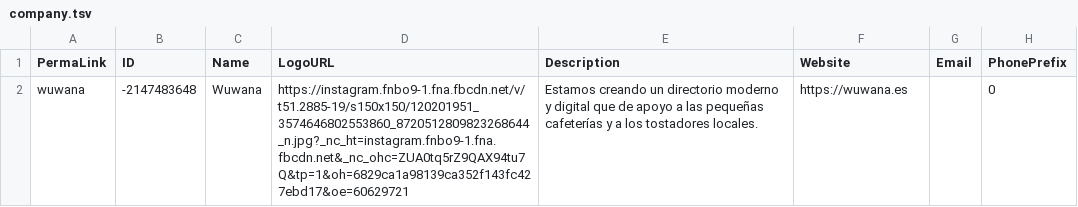
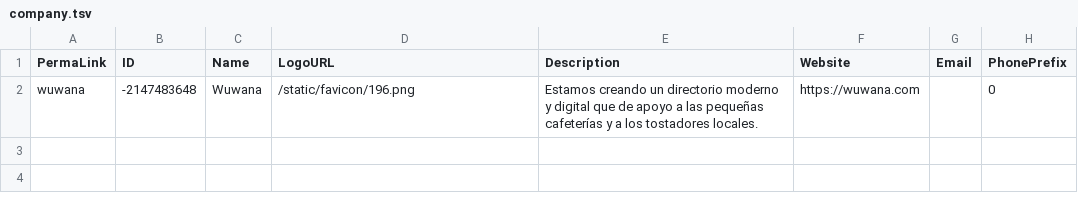
Before and after one commit to wuwanahq/wuwana2, a TSV file: WebRoot/Models/DataAccess/default data/company.tsv, drawn as a sheet; only a part is shown; the diff names each change by its address in the sheet, - before the commit and + after, or states it on an @@ line.

```diff
--- a/WebRoot/Models/DataAccess/default data/company.tsv
+++ b/WebRoot/Models/DataAccess/default data/company.tsv
-D2 (LogoURL): https://instagram.fnbo9-1.fna.fbcdn.net/v/t51.2885-19/s150x150/120201951_3574646802553860_8720512809823268644_n.jpg?_nc_ht=instagram.fnbo9-1.fna.fbcdn.net&_nc_ohc=ZUA0tq5rZ9QAX94tu7Q&tp=1&oh=6829ca1a98139ca352f143fc427ebd17&oe=60629721
+D2 (LogoURL): /static/favicon/196.png
-F2 (Website): https://wuwana.es
+F2 (Website): https://wuwana.com
```
Also changed, not shown: 6 other files.
